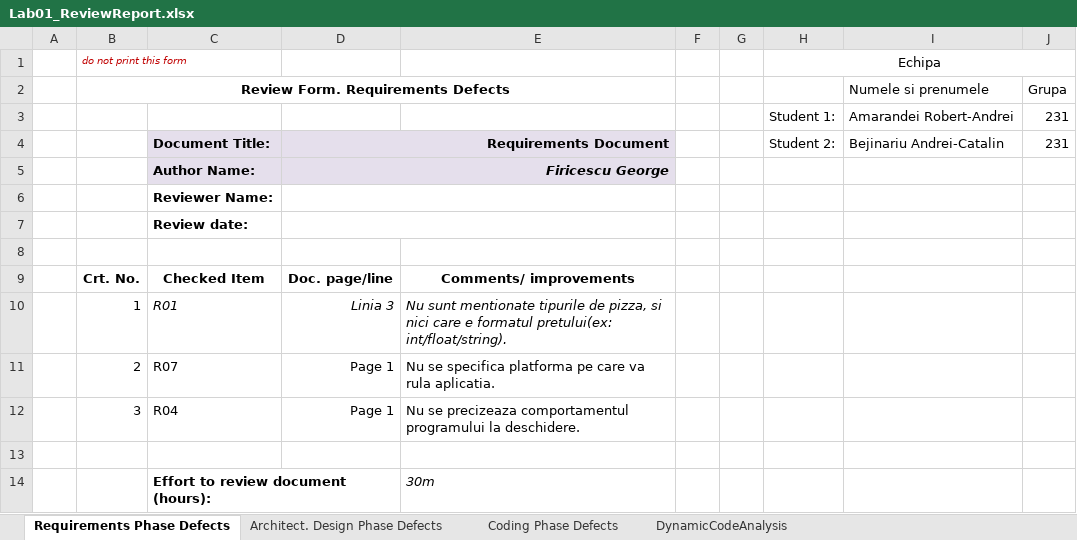
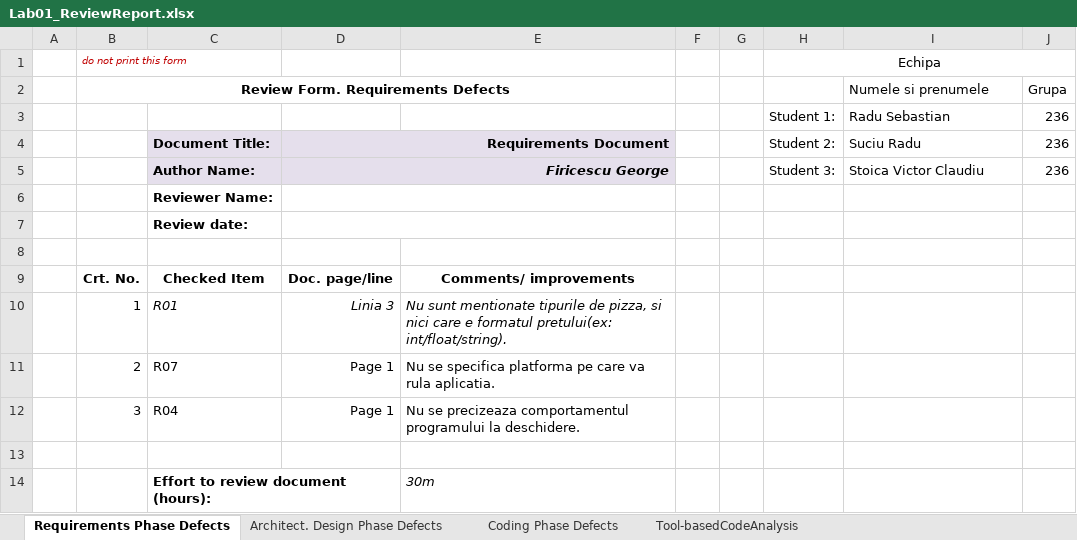
Before and after one commit to suciuradu09/Pizzeri, an Excel workbook: Docs/Lab1/Lab01_ReviewReport.xlsx, sheet Requirements Phase Defects, drawn as a sheet; values as stored, in another font and other column widths than the file's, no borders; charts and pictures not drawn; removed rows and columns are numbered as before the commit, all else as after; the diff names each change by its address in the sheet, - before the commit and + after, or states it on an @@ line.

```diff
--- a/Docs/Lab1/Lab01_ReviewReport.xlsx (sheet Requirements Phase Defects)
+++ b/Docs/Lab1/Lab01_ReviewReport.xlsx (sheet Requirements Phase Defects)
-sheet tab: DynamicCodeAnalysis
+sheet tab: Tool-basedCodeAnalysis
-row 3:  |  |  |  |  |  |  | Student 1: | Amarandei Robert-Andrei | 231
+row 3:  |  |  |  |  |  |  | Student 1: | Radu Sebastian | 236
-I4 (Numele si prenumele): Bejinariu Andrei-Catalin
+I4 (Numele si prenumele): Suciu Radu
-J4 (Grupa): 231
+J4 (Grupa): 236
-row 5:  |  | Author Name: | Firicescu George
+row 5:  |  | Author Name: | Firicescu George |  |  |  | Student 3: | Stoica Victor Claudiu | 236
```
Also changed, not shown: sheet Tool-basedCodeAnalysis, sheet Coding Phase Defects, sheet Architect. Design Phase Defects, charts or pictures.
